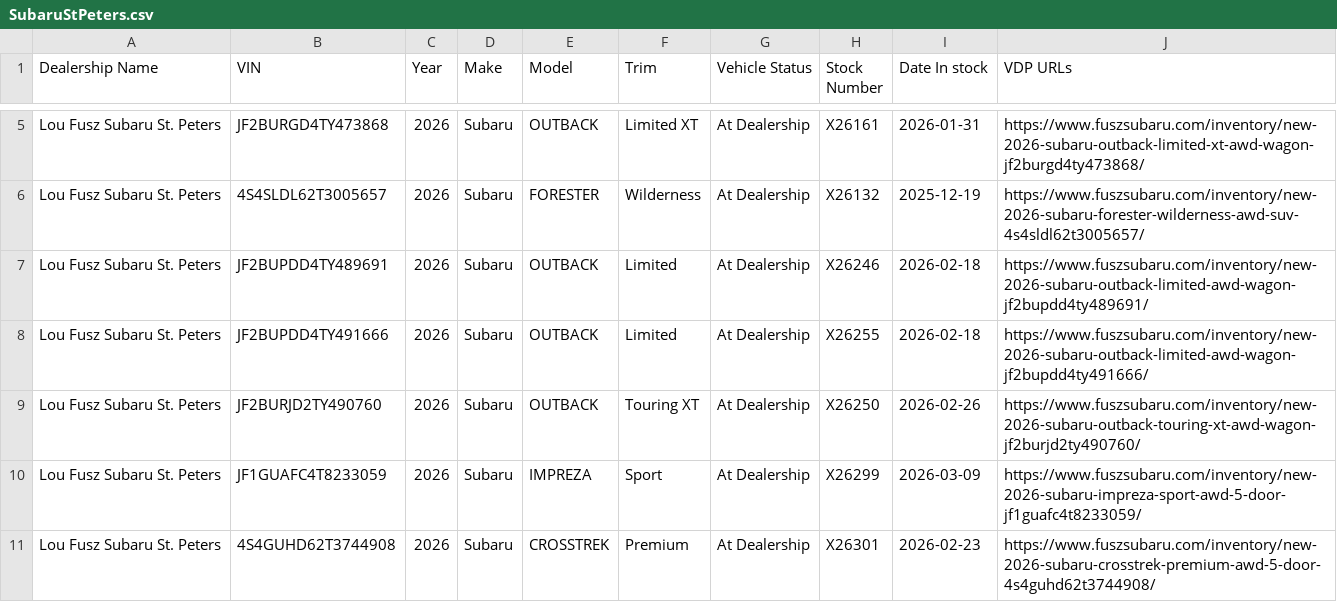
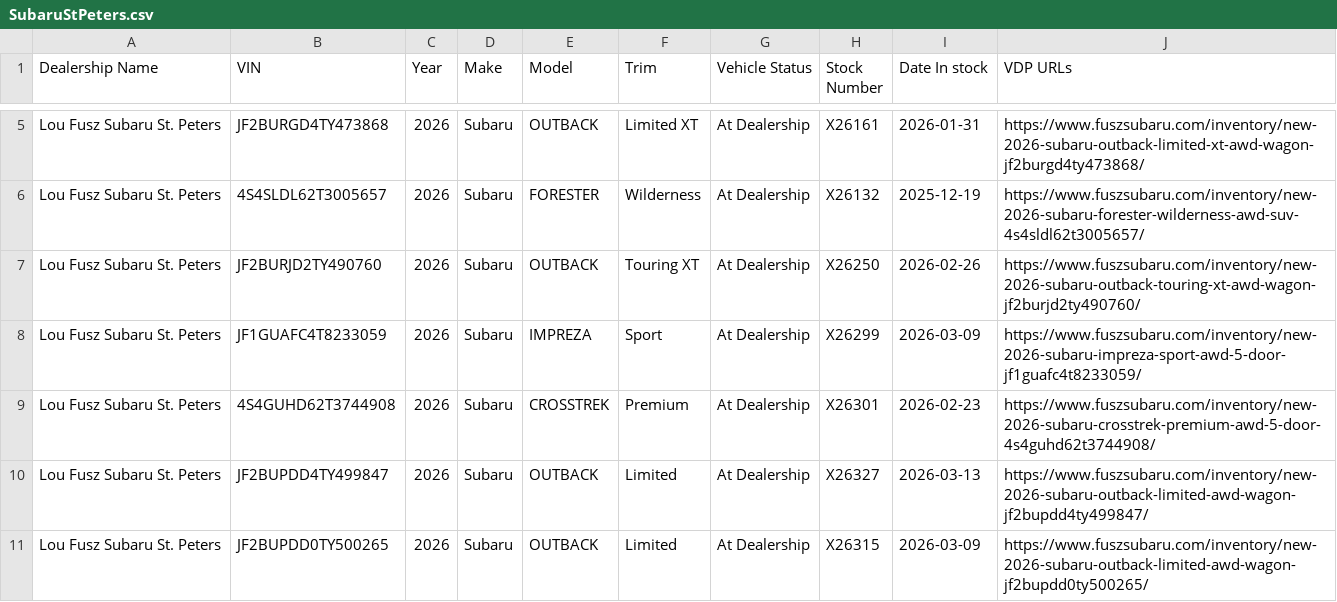
Before and after one commit to JnuruFusz/-lou-fusz-2027-model-pipeline, a CSV file: data/SubaruStPeters.csv, drawn as a sheet; only a part is shown, gaps mark what is left out; the shorter side is filled out with more unchanged rows; the diff covers the shown part only; the diff names each change by its address in the sheet, - before the commit and + after, or states it on an @@ line.

```diff
--- a/data/SubaruStPeters.csv
+++ b/data/SubaruStPeters.csv
-row 7: Lou Fusz Subaru St. Peters | JF2BUPDD4TY489691 | 2026 | Subaru | OUTBACK | Limited | At Dealership | X26246 | 2026-02-18 | https://www.fuszsubaru.com/inventory/new-2026-subaru-outback-limited-awd-wagon-jf2bupdd4ty489691/
-row 8: Lou Fusz Subaru St. Peters | JF2BUPDD4TY491666 | 2026 | Subaru | OUTBACK | Limited | At Dealership | X26255 | 2026-02-18 | https://www.fuszsubaru.com/inventory/new-2026-subaru-outback-limited-awd-wagon-jf2bupdd4ty491666/
```
Also changed, not shown: 9 removed rows and 16 edited cells elsewhere in this file, data/FuszCDJRF.csv, data/FuszToyota.csv, 13 other files.
